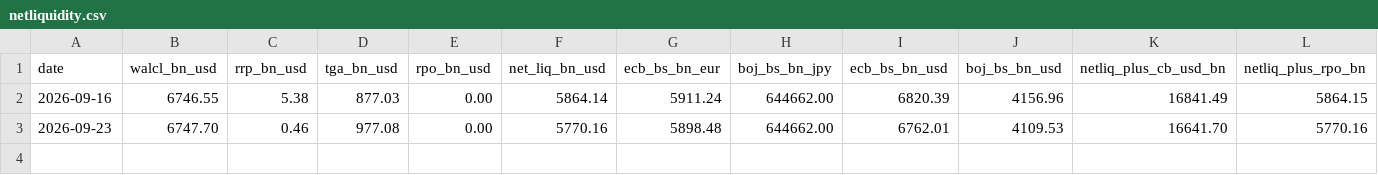
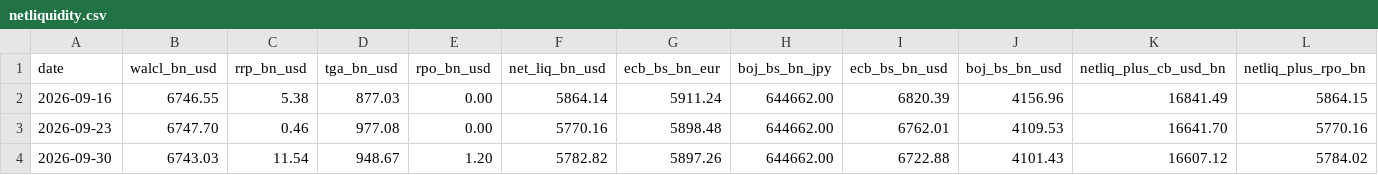
Before and after one commit to Armadillo1970/LiquidityMetrics, a CSV file: netliquidity.csv, drawn as a sheet.

Commit message:
update 2026-10-03

```diff
--- a/netliquidity.csv
+++ b/netliquidity.csv
@@ -3 +3,2 @@ date,walcl_bn_usd,rrp_bn_usd,tga_bn_usd,rpo_bn_usd,net_liq_bn_usd,ecb_bs_bn_eur,
 2026-09-23,6747.70,0.46,977.08,0.00,5770.16,5898.48,644662.00,6762.01,4109.53,16641.70,5770.16
+2026-09-30,6743.03,11.54,948.67,1.20,5782.82,5897.26,644662.00,6722.88,4101.43,16607.12,5784.02
```
